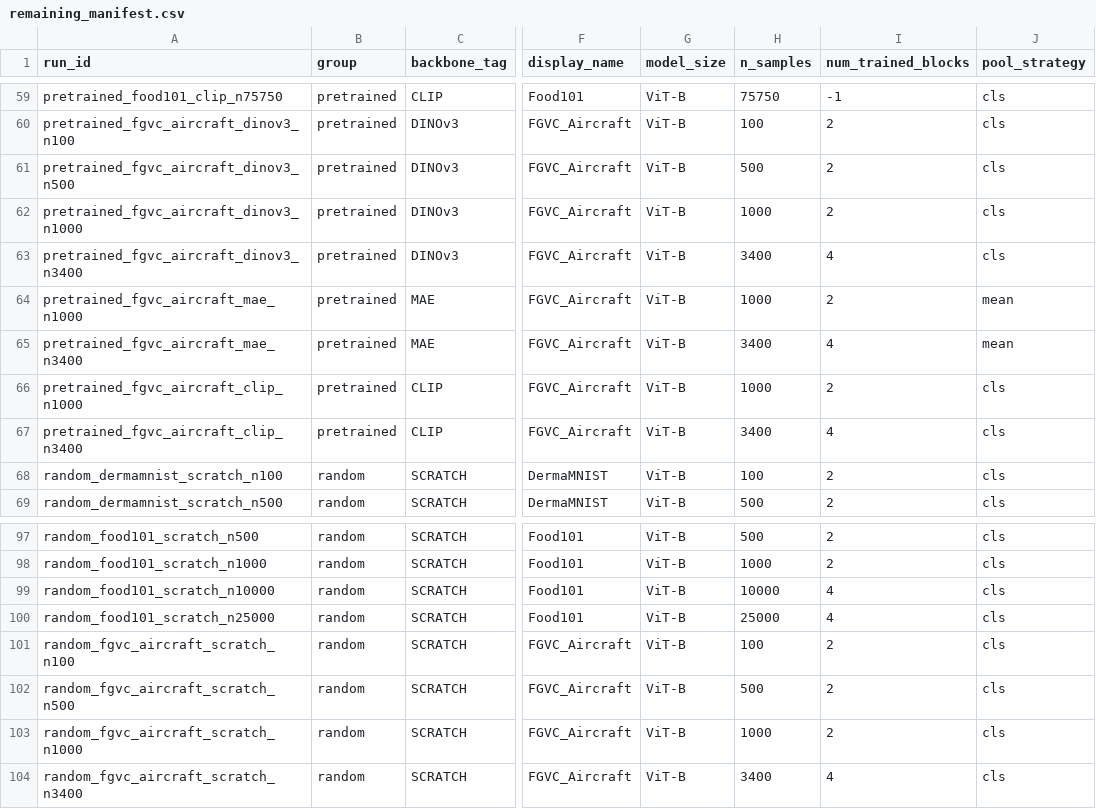
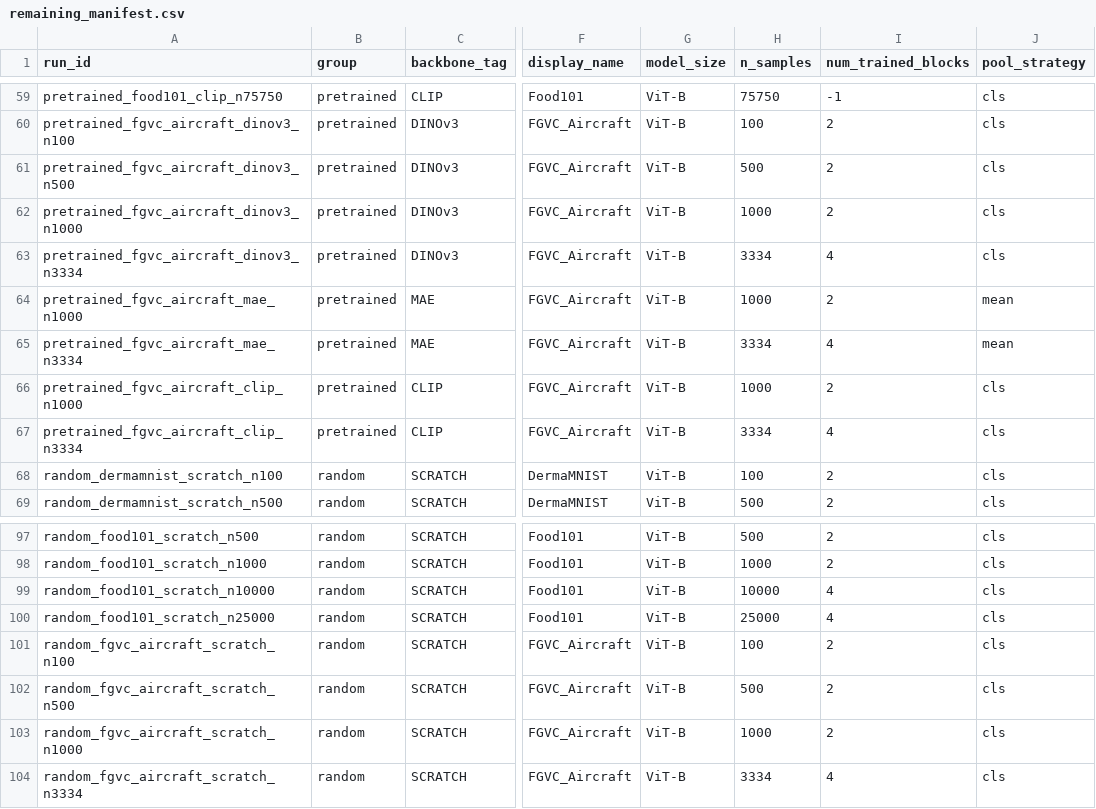
Before and after one commit to akshayg108/continued-pretraining, a CSV file: run/slurm_gefion/cp/LeJEPA/remaining_manifest.csv, drawn as a sheet; only a part is shown, gaps mark what is left out; the diff names each change by its address in the sheet, - before the commit and + after, or states it on an @@ line.

Commit message:
handle FGVC max runs

```diff
--- a/run/slurm_gefion/cp/LeJEPA/remaining_manifest.csv
+++ b/run/slurm_gefion/cp/LeJEPA/remaining_manifest.csv
-A63 (run_id): pretrained_fgvc_aircraft_dinov3_n3400
+A63 (run_id): pretrained_fgvc_aircraft_dinov3_n3334
-H63 (n_samples): 3400
+H63 (n_samples): 3334
-A65 (run_id): pretrained_fgvc_aircraft_mae_n3400
+A65 (run_id): pretrained_fgvc_aircraft_mae_n3334
-H65 (n_samples): 3400
+H65 (n_samples): 3334
-A67 (run_id): pretrained_fgvc_aircraft_clip_n3400
+A67 (run_id): pretrained_fgvc_aircraft_clip_n3334
-H67 (n_samples): 3400
+H67 (n_samples): 3334
-A104 (run_id): random_fgvc_aircraft_scratch_n3400
+A104 (run_id): random_fgvc_aircraft_scratch_n3334
-H104 (n_samples): 3400
+H104 (n_samples): 3334
```
Also changed, not shown: 3 other files.
